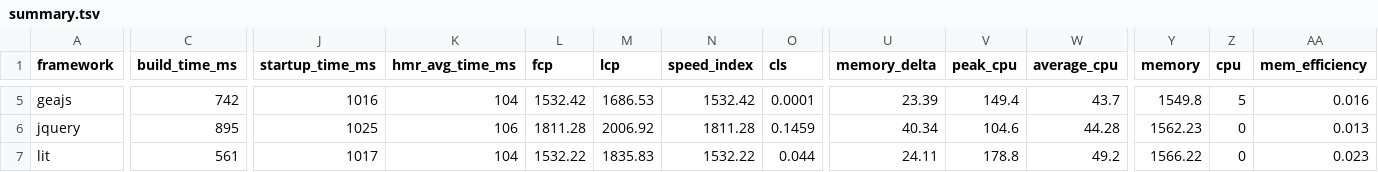
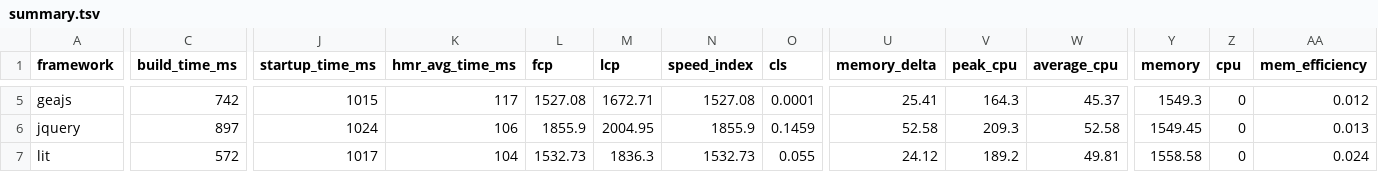
Before and after one commit to lissy93/framework-benchmarks, a TSV file: summary/summary.tsv, drawn as a sheet; only a part is shown, gaps mark what is left out; the diff covers the shown part only; the diff names each change by its address in the sheet, - before the commit and + after, or states it on an @@ line.

```diff
--- a/summary/summary.tsv
+++ b/summary/summary.tsv
-J5 (startup_time_ms): 1016
+J5 (startup_time_ms): 1015
-K5 (hmr_avg_time_ms): 104
+K5 (hmr_avg_time_ms): 117
-L5 (fcp): 1532.42
+L5 (fcp): 1527.08
-M5 (lcp): 1686.53
+M5 (lcp): 1672.71
-N5 (speed_index): 1532.42
+N5 (speed_index): 1527.08
-U5 (memory_delta): 23.39
+U5 (memory_delta): 25.41
-V5 (peak_cpu): 149.4
+V5 (peak_cpu): 164.3
-W5 (average_cpu): 43.7
+W5 (average_cpu): 45.37
-Y5 (memory): 1549.8
+Y5 (memory): 1549.3
-Z5 (cpu): 5
+Z5 (cpu): 0
-AA5 (mem_efficiency): 0.016
+AA5 (mem_efficiency): 0.012
-C6 (build_time_ms): 895
+C6 (build_time_ms): 897
-J6 (startup_time_ms): 1025
+J6 (startup_time_ms): 1024
-L6 (fcp): 1811.28
+L6 (fcp): 1855.9
-M6 (lcp): 2006.92
+M6 (lcp): 2004.95
-N6 (speed_index): 1811.28
+N6 (speed_index): 1855.9
-U6 (memory_delta): 40.34
+U6 (memory_delta): 52.58
-V6 (peak_cpu): 104.6
+V6 (peak_cpu): 209.3
-W6 (average_cpu): 44.28
+W6 (average_cpu): 52.58
-Y6 (memory): 1562.23
+Y6 (memory): 1549.45
-C7 (build_time_ms): 561
+C7 (build_time_ms): 572
-L7 (fcp): 1532.22
+L7 (fcp): 1532.73
-M7 (lcp): 1835.83
+M7 (lcp): 1836.3
-N7 (speed_index): 1532.22
+N7 (speed_index): 1532.73
-O7 (cls): 0.044
+O7 (cls): 0.055
-U7 (memory_delta): 24.11
+U7 (memory_delta): 24.12
-V7 (peak_cpu): 178.8
+V7 (peak_cpu): 189.2
-W7 (average_cpu): 49.2
+W7 (average_cpu): 49.81
-Y7 (memory): 1566.22
+Y7 (memory): 1558.58
-AA7 (mem_efficiency): 0.023
+AA7 (mem_efficiency): 0.024
```
Also changed, not shown: 143 edited cells elsewhere in this file, 25 other files.
